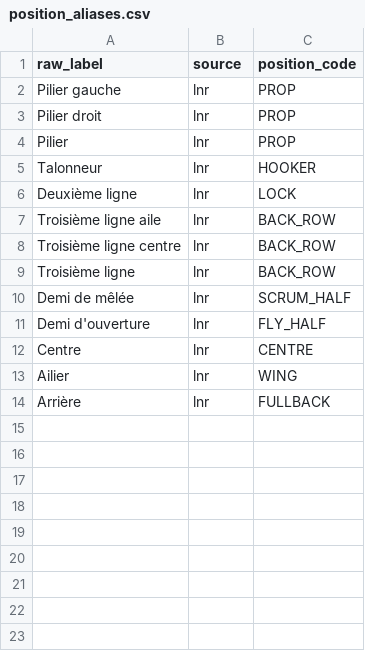
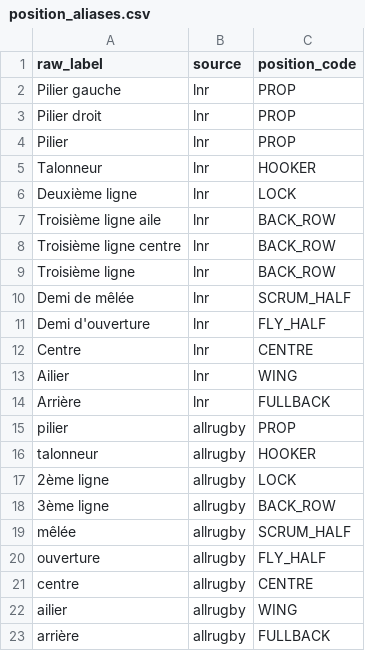
Before and after one commit to WilliamPeynichou/RugbyInjuryPredict, a CSV file: rugby-injury-risk/data/reference/position_aliases.csv, drawn as a sheet.

Commit message:
fix(entities): resolve allrugby position labels via position_aliases
dim_player.primary_position was 100% NULL: allrugby French labels were
not mapped. Add aliases, pandera schema + duplicate checks, and
position_canonical(raw, source).

```diff
--- a/rugby-injury-risk/data/reference/position_aliases.csv
+++ b/rugby-injury-risk/data/reference/position_aliases.csv
@@ -14 +14,10 @@ Ailier,lnr,WING
 Arrière,lnr,FULLBACK
+pilier,allrugby,PROP
+talonneur,allrugby,HOOKER
+2ème ligne,allrugby,LOCK
+3ème ligne,allrugby,BACK_ROW
+mêlée,allrugby,SCRUM_HALF
+ouverture,allrugby,FLY_HALF
+centre,allrugby,CENTRE
+ailier,allrugby,WING
+arrière,allrugby,FULLBACK
```
Also changed, not shown: 3 other files.
